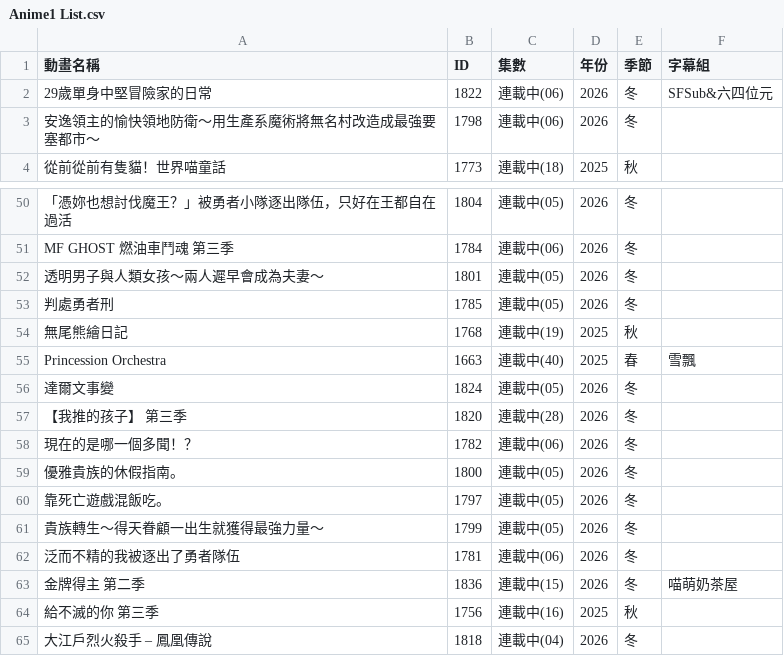
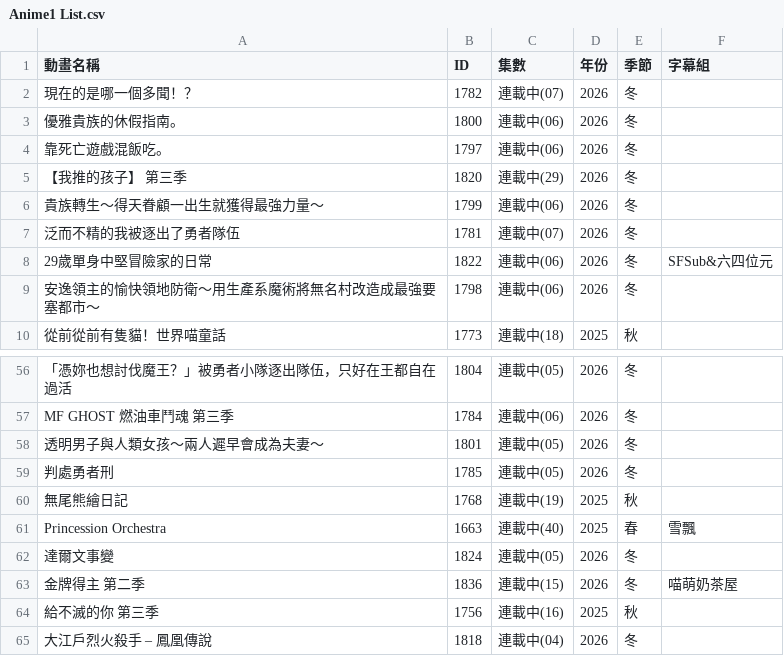
Before and after one commit to HeiTang/Anime1-Data, a CSV file: Anime1 List.csv, drawn as a sheet; only a part is shown, gaps mark what is left out; removed rows and columns are numbered as before the commit, all else as after; the diff names each change by its address in the sheet, - before the commit and + after, or states it on an @@ line.

Commit message:
Doc: Upgrade Anime1 List

```diff
--- a/Anime1 List.csv
+++ b/Anime1 List.csv
+row 2: 現在的是哪一個多聞！？ | 1782 | 連載中(07) | 2026 | 冬
+row 3: 優雅貴族的休假指南。 | 1800 | 連載中(06) | 2026 | 冬
+row 4: 靠死亡遊戲混飯吃。 | 1797 | 連載中(06) | 2026 | 冬
+row 5: 【我推的孩子】 第三季 | 1820 | 連載中(29) | 2026 | 冬
+row 6: 貴族轉生～得天眷顧一出生就獲得最強力量～ | 1799 | 連載中(06) | 2026 | 冬
+row 7: 泛而不精的我被逐出了勇者隊伍 | 1781 | 連載中(07) | 2026 | 冬
-row 57: 【我推的孩子】 第三季 | 1820 | 連載中(28) | 2026 | 冬
-row 58: 現在的是哪一個多聞！？ | 1782 | 連載中(06) | 2026 | 冬
-row 59: 優雅貴族的休假指南。 | 1800 | 連載中(05) | 2026 | 冬
-row 60: 靠死亡遊戲混飯吃。 | 1797 | 連載中(05) | 2026 | 冬
-row 61: 貴族轉生～得天眷顧一出生就獲得最強力量～ | 1799 | 連載中(05) | 2026 | 冬
-row 62: 泛而不精的我被逐出了勇者隊伍 | 1781 | 連載中(06) | 2026 | 冬
```
Also changed, not shown: 1 other file.
